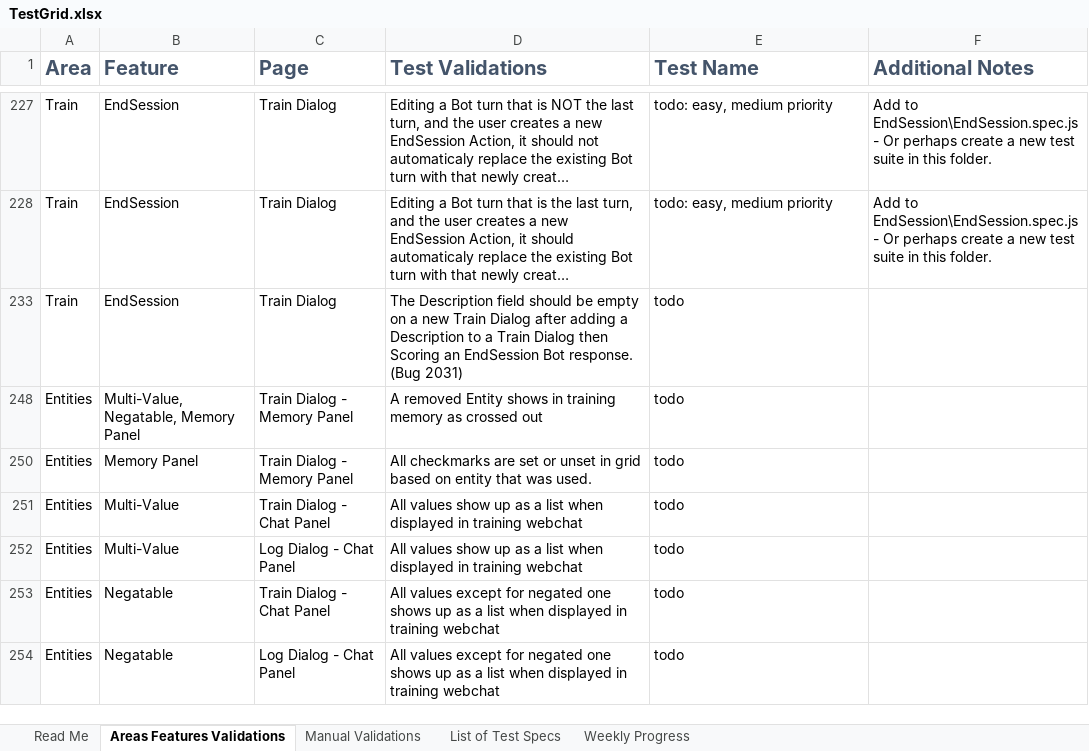
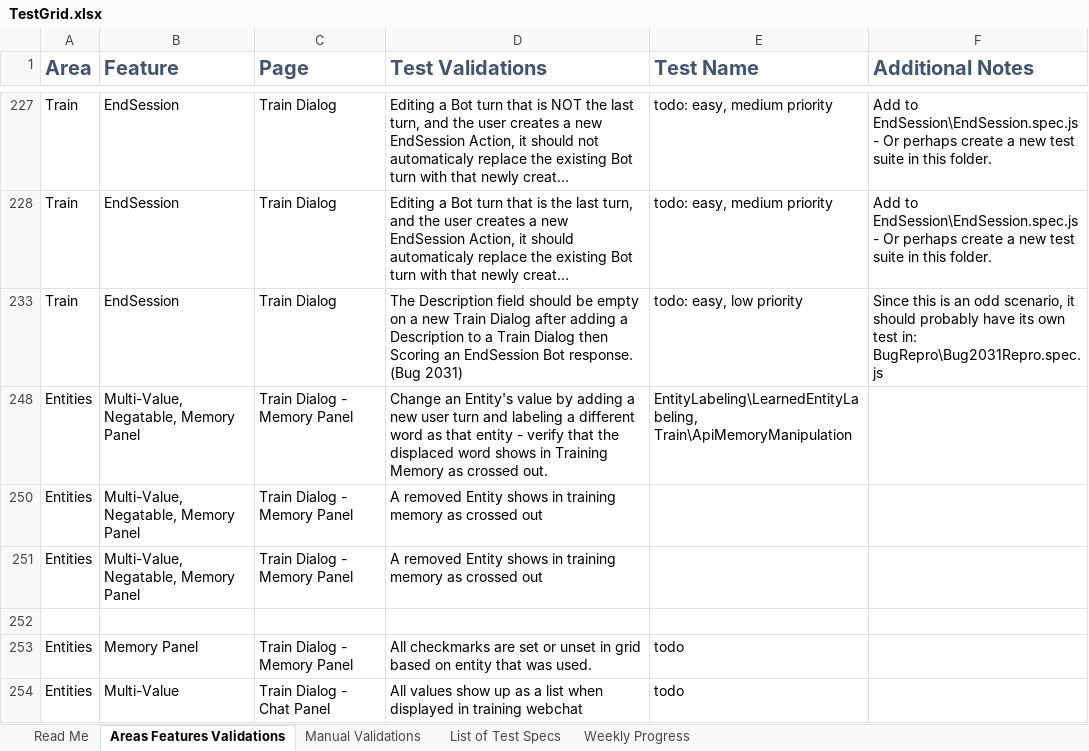
Before and after one commit to microsoft/conversationlearner, an Excel workbook: packages/ui/cypress/TestGrid.xlsx, sheet Areas Features Validations, drawn as a sheet; only a part is shown, gaps mark what is left out; the shorter side is filled out with more unchanged rows; long unchanged cells end in …; values as stored, in another font and other column widths than the file's, no borders; table styles not drawn; addresses are those after the commit; the diff names each change by its address in the sheet, - before the commit and + after, or states it on an @@ line.

Commit message:
fix: backup

```diff
--- a/packages/ui/cypress/TestGrid.xlsx (sheet Areas Features Validations)
+++ b/packages/ui/cypress/TestGrid.xlsx (sheet Areas Features Validations)
-E233 (Test Name): todo
+E233 (Test Name): todo: easy, low priority
-F233 (Additional Notes): (empty)
+F233 (Additional Notes): Since this is an odd scenario, it should probably have its own test in: BugRepro\Bug2031Repro.spec.js
+row 248: Entities | Multi-Value, Negatable, Memory Panel | Train Dialog - Memory Panel | Change an Entity's value by adding a new user turn and labeling a different word as that entity - verify that the displaced word shows in Training Memory as crossed out. | EntityLabeling\LearnedEntityLabeling, Train\ApiMemoryManipulation
-E250 (Test Name): todo
+E250 (Test Name): (empty)
+row 251: Entities | Multi-Value, Negatable, Memory Panel | Train Dialog - Memory Panel | A removed Entity shows in training memory as crossed out
+row 252: (empty)
```
